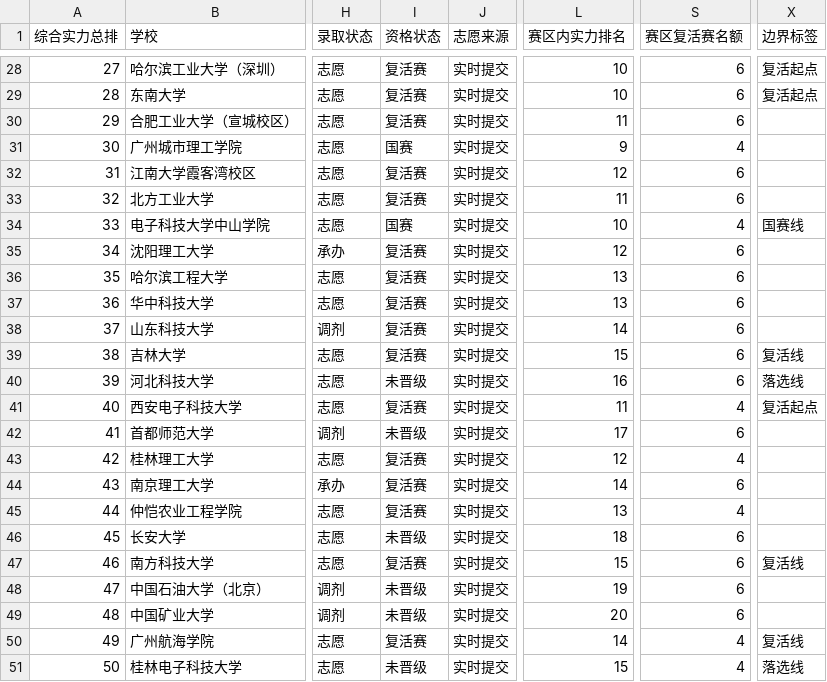
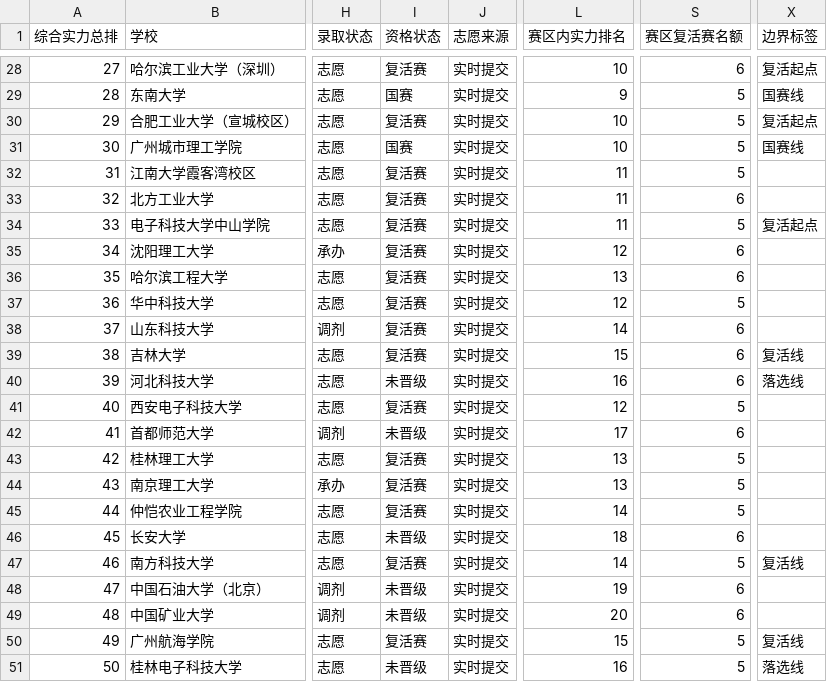
Before and after one commit to mqqqishere/RMUC2026-Registration-Dashboard, a CSV file: docs/data.csv, drawn as a sheet; only a part is shown, gaps mark what is left out; the diff covers the shown part only; the diff names each change by its address in the sheet, - before the commit and + after, or states it on an @@ line.

```diff
--- a/docs/data.csv
+++ b/docs/data.csv
-I29 (资格状态): 复活赛
+I29 (资格状态): 国赛
-L29 (赛区内实力排名): 10
+L29 (赛区内实力排名): 9
-S29:S30 (赛区复活赛名额): 6
+S29:S30 (赛区复活赛名额): 5
-X29 (边界标签): 复活起点
+X29 (边界标签): 国赛线
-L30 (赛区内实力排名): 11
+L30 (赛区内实力排名): 10
-X30 (边界标签): (empty)
+X30 (边界标签): 复活起点
-L31 (赛区内实力排名): 9
+L31 (赛区内实力排名): 10
-S31 (赛区复活赛名额): 4
+S31 (赛区复活赛名额): 5
-X31 (边界标签): (empty)
+X31 (边界标签): 国赛线
-L32 (赛区内实力排名): 12
+L32 (赛区内实力排名): 11
-S32 (赛区复活赛名额): 6
+S32 (赛区复活赛名额): 5
-I34 (资格状态): 国赛
+I34 (资格状态): 复活赛
-L34 (赛区内实力排名): 10
+L34 (赛区内实力排名): 11
-S34 (赛区复活赛名额): 4
+S34 (赛区复活赛名额): 5
-X34 (边界标签): 国赛线
+X34 (边界标签): 复活起点
-L37 (赛区内实力排名): 13
+L37 (赛区内实力排名): 12
-S37 (赛区复活赛名额): 6
+S37 (赛区复活赛名额): 5
-L41 (赛区内实力排名): 11
+L41 (赛区内实力排名): 12
-S41 (赛区复活赛名额): 4
+S41 (赛区复活赛名额): 5
-X41 (边界标签): 复活起点
+X41 (边界标签): (empty)
-L43 (赛区内实力排名): 12
+L43 (赛区内实力排名): 13
-S43 (赛区复活赛名额): 4
+S43 (赛区复活赛名额): 5
-L44 (赛区内实力排名): 14
+L44 (赛区内实力排名): 13
-S44 (赛区复活赛名额): 6
+S44 (赛区复活赛名额): 5
-L45 (赛区内实力排名): 13
+L45 (赛区内实力排名): 14
-S45 (赛区复活赛名额): 4
+S45 (赛区复活赛名额): 5
-L47 (赛区内实力排名): 15
+L47 (赛区内实力排名): 14
-S47 (赛区复活赛名额): 6
+S47 (赛区复活赛名额): 5
-L50 (赛区内实力排名): 14
+L50 (赛区内实力排名): 15
-S50:S51 (赛区复活赛名额): 4
+S50:S51 (赛区复活赛名额): 5
-L51 (赛区内实力排名): 15
+L51 (赛区内实力排名): 16
```
Also changed, not shown: 101 edited cells elsewhere in this file, 3 other files.
